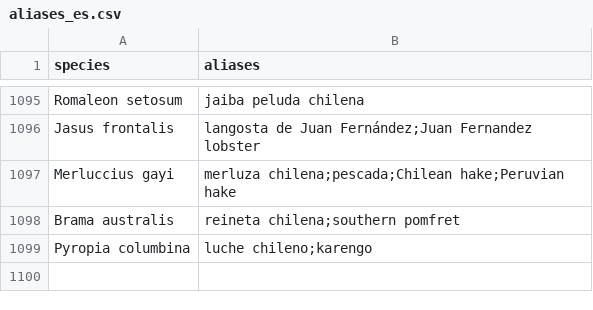
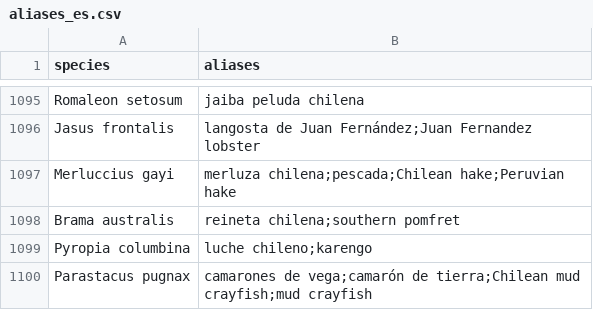
Before and after one commit to mjhickerson/phylodiet, a CSV file: data/aliases_es.csv, drawn as a sheet; only a part is shown, gaps mark what is left out.

```diff
--- a/data/aliases_es.csv
+++ b/data/aliases_es.csv
@@ -1099 +1099,2 @@ Brama australis,reineta chilena;southern pomfret
 Pyropia columbina,luche chileno;karengo
+Parastacus pugnax,camarones de vega;camarón de tierra;Chilean mud crayfish;mud crayfish
```
Also changed, not shown: data/edible_eukaryotes_candidates.csv, tree/taxa.csv, 5 other files.
